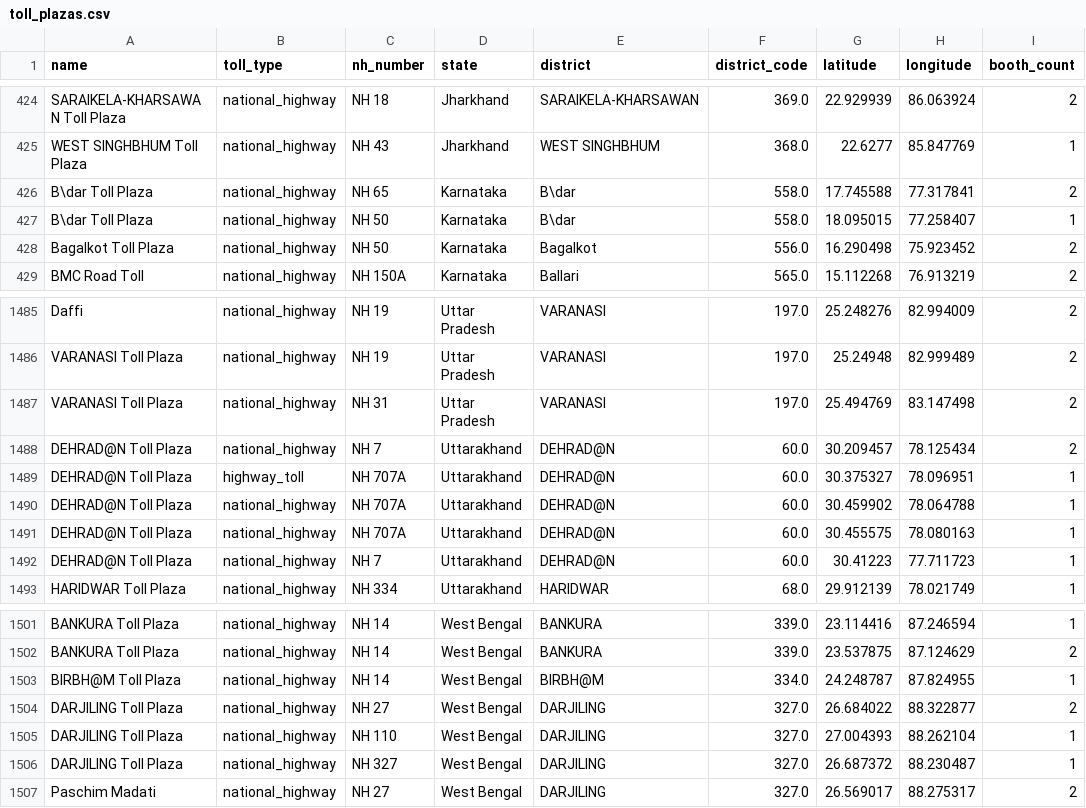
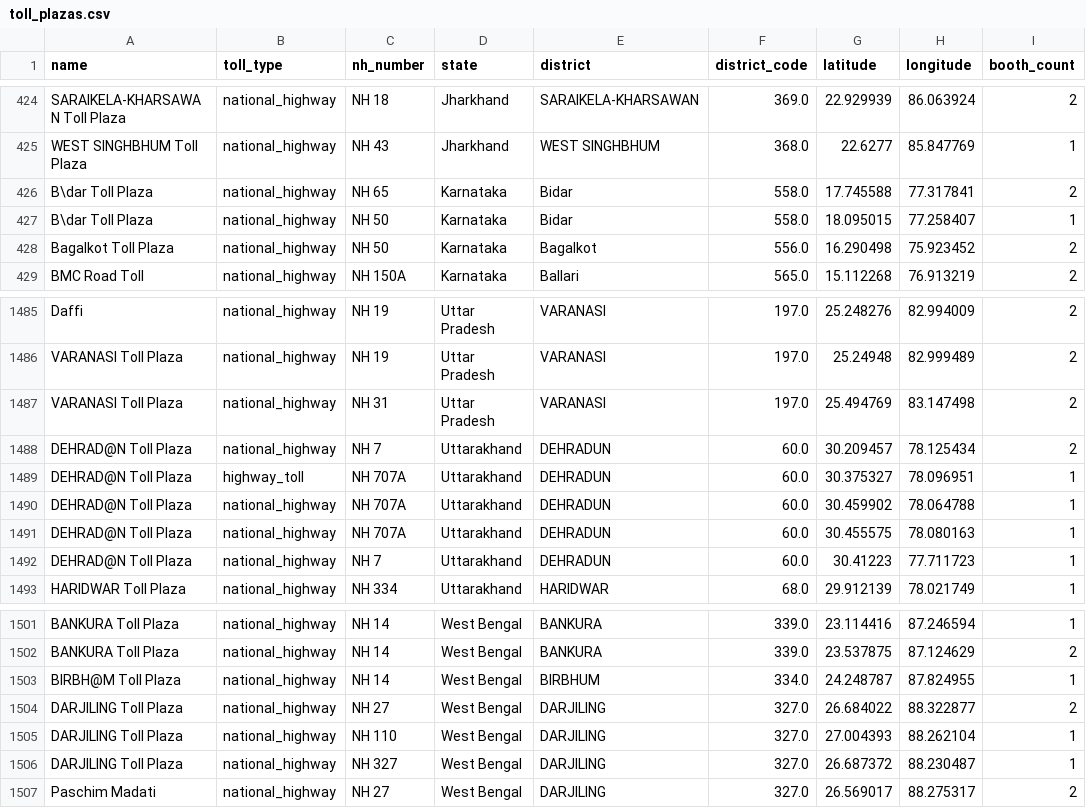
Before and after one commit to subhams07/gisindia4logistics, a CSV file: data/roads/toll_plazas.csv, drawn as a sheet; only a part is shown, gaps mark what is left out; the diff names each change by its address in the sheet, - before the commit and + after, or states it on an @@ line.

```diff
--- a/data/roads/toll_plazas.csv
+++ b/data/roads/toll_plazas.csv
-E426:E427 (district): B\dar
+E426:E427 (district): Bidar
-E1488:E1492 (district): DEHRAD@N
+E1488:E1492 (district): DEHRADUN
-E1503 (district): BIRBH@M
+E1503 (district): BIRBHUM
```
Also changed, not shown: data/administrative/district_code_crosswalk.csv, data/demographic/district_population_estimates.csv, 7 other files.
